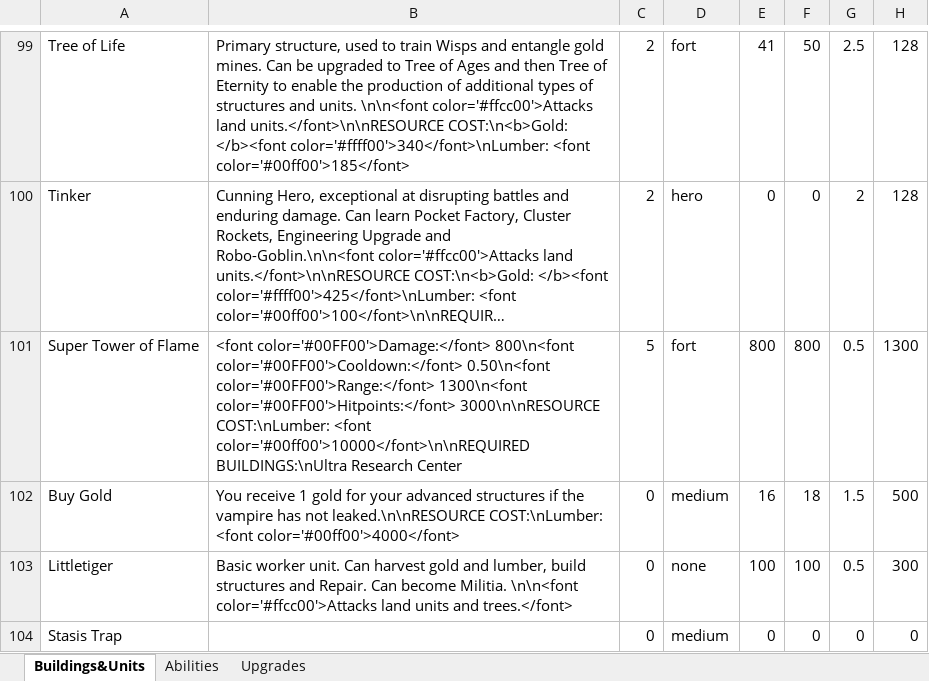
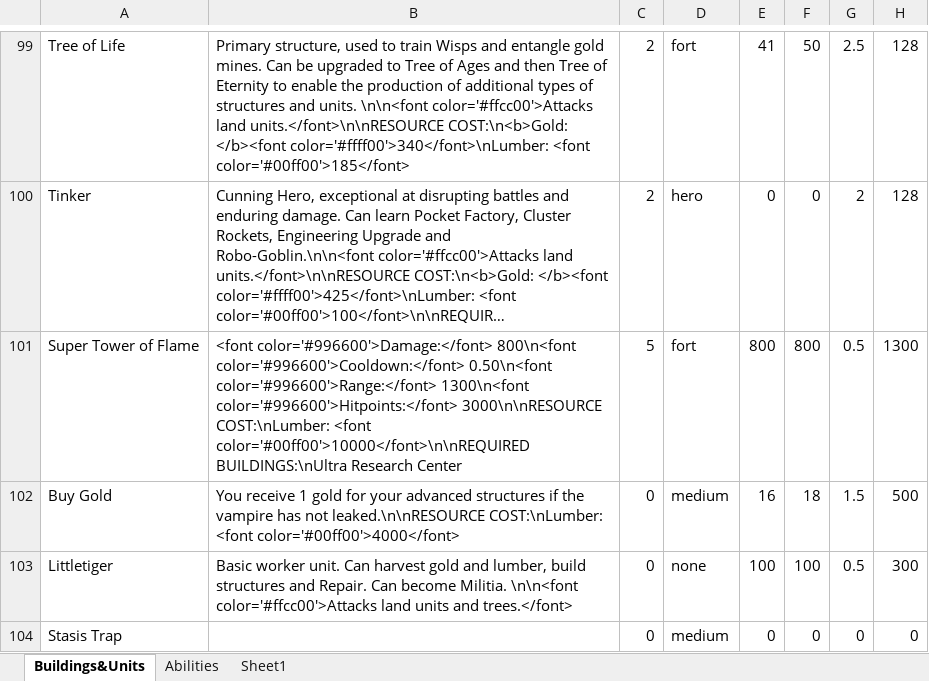
Before and after one commit to musshorn/vampirism, an Excel workbook: game/dota_addons/vampirism/resource/VampToolTipHelp.xlsx, sheet Buildings&Units, drawn as a sheet; only a part is shown, gaps mark what is left out; long unchanged cells end in …; values as stored, in another font and other column widths than the file's, no borders; the diff covers the shown part only; the diff names each change by its address in the sheet, - before the commit and + after, or states it on an @@ line.

```diff
--- a/game/dota_addons/vampirism/resource/VampToolTipHelp.xlsx (sheet Buildings&Units)
+++ b/game/dota_addons/vampirism/resource/VampToolTipHelp.xlsx (sheet Buildings&Units)
-sheet tab: Upgrades
+sheet tab: Sheet1
-B101: <font color='#00FF00'>Damage:</font> 800\n<font color='#00FF00'>Cooldown:</font> 0.50\n<font color='#00FF00'>Range:</font> 1300\n<font color='#00FF00'>Hitpoints:</font> 3000\n\nRESOURCE COST:\nLumber:…
+B101: <font color='#996600'>Damage:</font> 800\n<font color='#996600'>Cooldown:</font> 0.50\n<font color='#996600'>Range:</font> 1300\n<font color='#996600'>Hitpoints:</font> 3000\n\nRESOURCE COST:\nLumber:…
```
Also changed, not shown: 3 added rows, 3 removed rows and 9 edited cells elsewhere in this sheet, sheet Sheet1.
